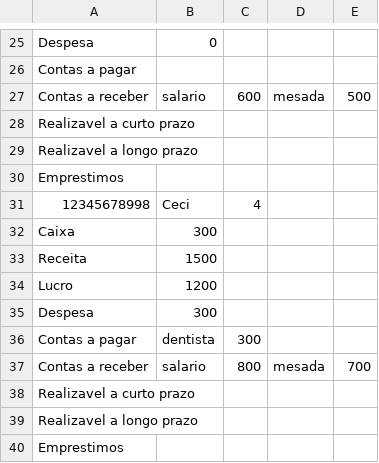
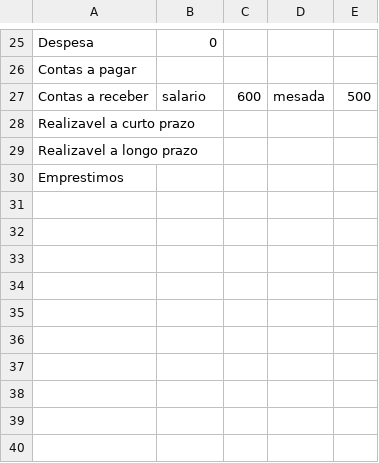
Before and after one commit to INF112-Programacao2/20232-team-9, a CSV file: TESTE/Usuarios_Juridico_Prestacao_de_Servico.csv, drawn as a sheet; only a part is shown, gaps mark what is left out; the diff names each change by its address in the sheet, - before the commit and + after, or states it on an @@ line.

```diff
--- a/TESTE/Usuarios_Juridico_Prestacao_de_Servico.csv
+++ b/TESTE/Usuarios_Juridico_Prestacao_de_Servico.csv
-row 31: 12345678998 | Ceci | 4
-row 32: Caixa | 300
-row 33: Receita | 1500
-row 34: Lucro | 1200
-row 35: Despesa | 300
-row 36: Contas a pagar | dentista | 300
-row 37: Contas a receber | salario | 800 | mesada | 700
-row 38: Realizavel a curto prazo
-row 39: Realizavel a longo prazo
-row 40: Emprestimos
```
Also changed, not shown: 2 other files.
